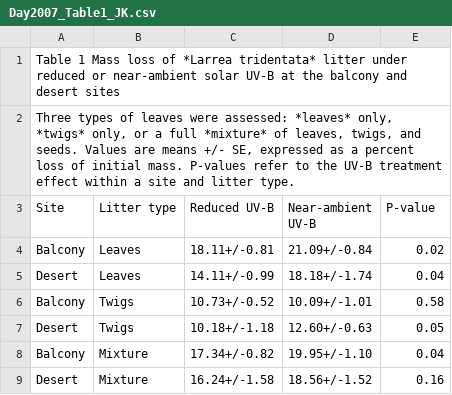
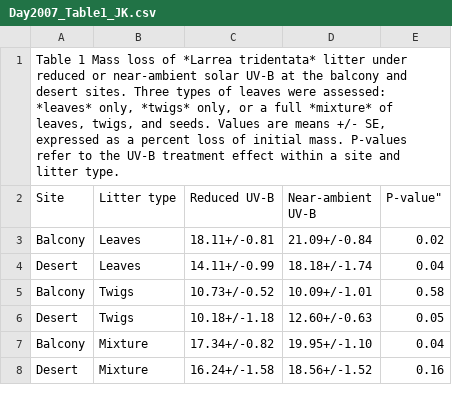
Before and after one commit to ktoddbrown/SoilDRaH, a CSV file: 01_DataRescue/Day2007/Day2007_Table1_JK.csv, drawn as a sheet.

```diff
--- a/01_DataRescue/Day2007/Day2007_Table1_JK.csv
+++ b/01_DataRescue/Day2007/Day2007_Table1_JK.csv
@@ -1,4 +1,3 @@
-Table 1 Mass loss of *Larrea tridentata* litter under reduced or near-ambient solar UV-B at the balcony and desert sites,,,,
-"Three types of leaves were assessed: *leaves* only, *twigs* only, or a full *mixture* of leaves, twigs, and seeds. Values are means +/- SE, expressed as a percent loss of initial mass. P-values refer to the UV-B treatment effect within a site and litter type.",,,,
-Site,Litter type,Reduced UV-B,Near-ambient UV-B,P-value
+"Table 1 Mass loss of *Larrea tridentata* litter under reduced or near-ambient solar UV-B at the balcony and desert sites. Three types of leaves were assessed: *leaves* only, *twigs* only, or a full *mixture* of leaves, twigs, and seeds. Values are means +/- SE, expressed as a percent loss of initial mass. P-values refer to the UV-B treatment effect within a site and litter type.",,,,
+Site,Litter type,Reduced UV-B,Near-ambient UV-B,P-value",,,,
 Balcony,Leaves,18.11+/-0.81,21.09+/-0.84,0.02
```
Also changed, not shown: 01_DataRescue/Day2007/Day2007_Table 2_JK.csv.
